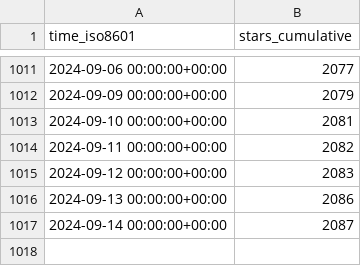
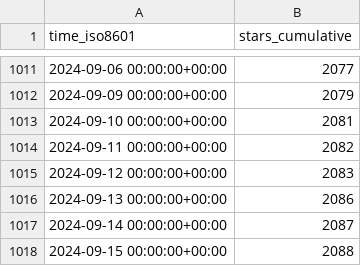
Before and after one commit to njjetha/OSDO, a CSV file: quic/aimet/ghrs-data/stargazers.csv, drawn as a sheet; only a part is shown, gaps mark what is left out; the diff names each change by its address in the sheet, - before the commit and + after, or states it on an @@ line.

```diff
--- a/quic/aimet/ghrs-data/stargazers.csv
+++ b/quic/aimet/ghrs-data/stargazers.csv
+row 1018: 2024-09-15 00:00:00+00:00 | 2088
```
